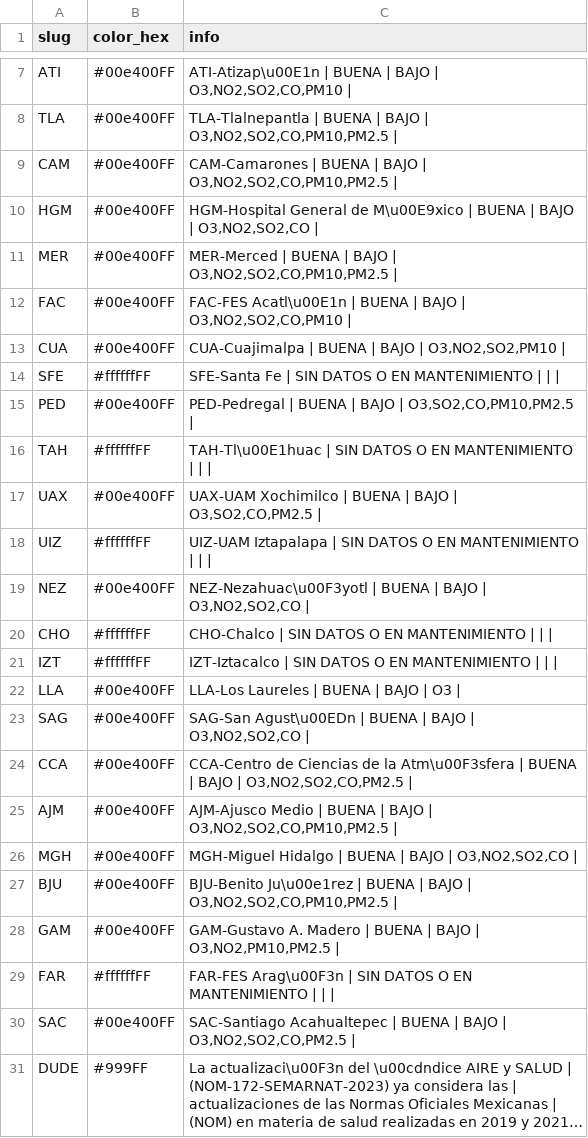
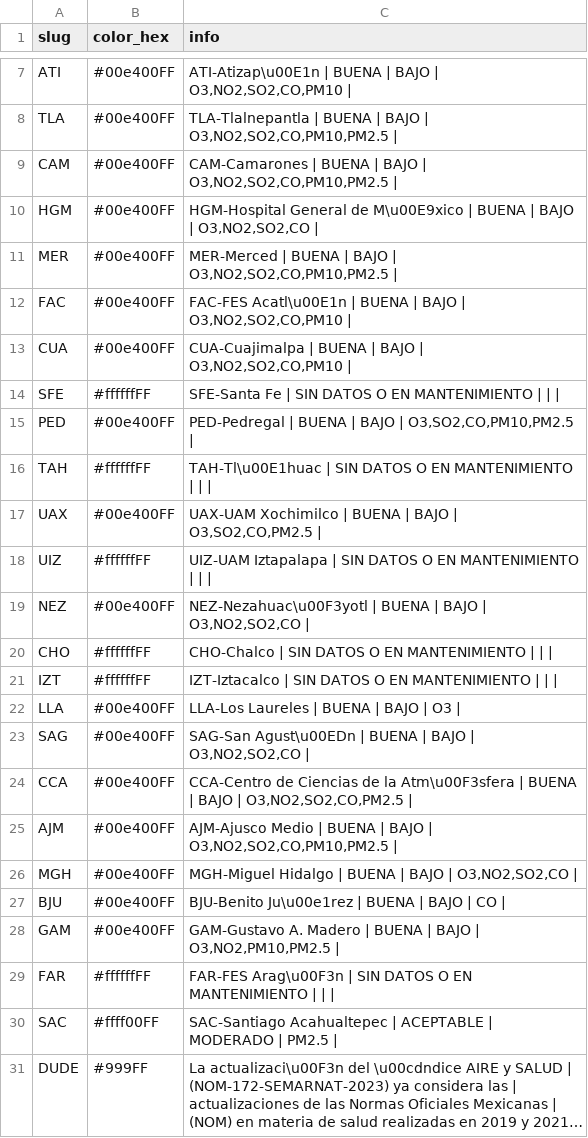
Before and after one commit to josepablo-sur/airecdmx, a CSV file: datos_aire.csv, drawn as a sheet; only a part is shown, gaps mark what is left out; long unchanged cells end in …; the diff names each change by its address in the sheet, - before the commit and + after, or states it on an @@ line.

```diff
--- a/datos_aire.csv
+++ b/datos_aire.csv
-C13 (info): …BAJO | O3,NO2,SO2,PM10 |
+C13 (info): …BAJO | O3,NO2,SO2,CO,PM10 |
-C27 (info): …BAJO | O3,NO2,SO2,CO,PM10,PM2.5 |
+C27 (info): …BAJO | CO |
-B30 (color_hex): #00e400FF
+B30 (color_hex): #ffff00FF
-C30 (info): …Acahualtepec | BUENA | BAJO | O3,NO2,SO2,CO,PM2.5 |
+C30 (info): …Acahualtepec | ACEPTABLE | MODERADO | PM2.5 |
```
